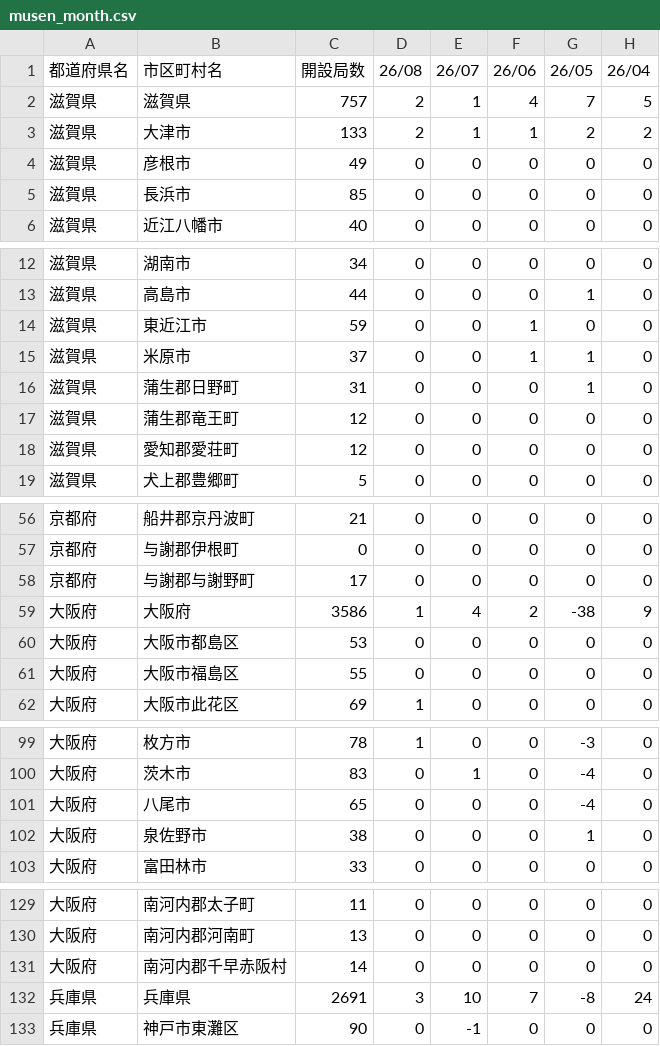
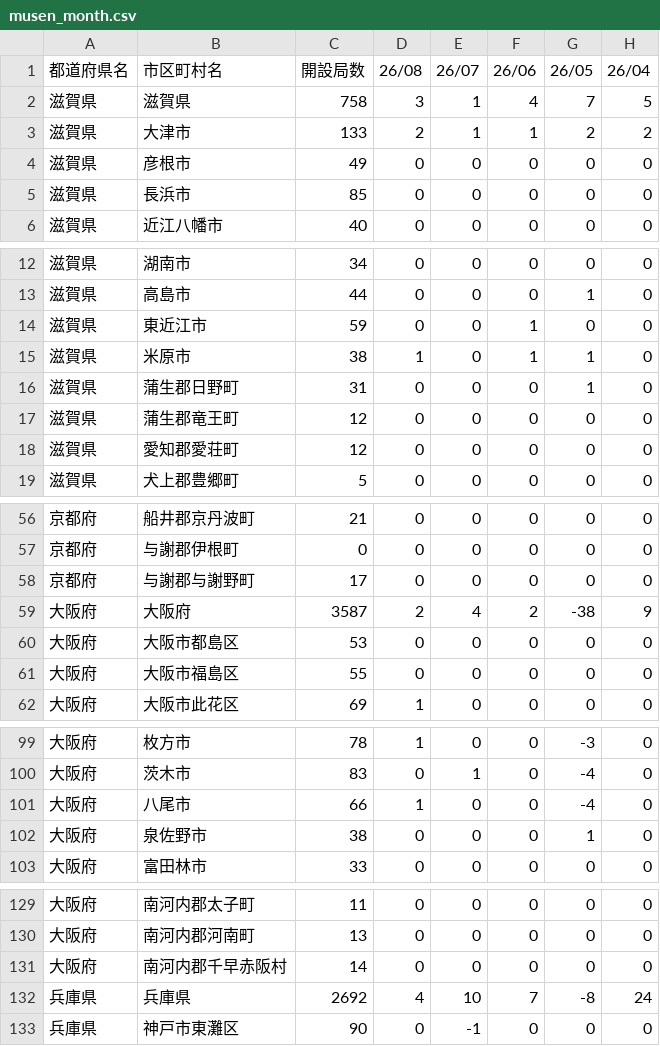
Before and after one commit to denpayanara/musen_rakuten, a CSV file: csv/musen_month.csv, drawn as a sheet; only a part is shown, gaps mark what is left out; the diff covers the shown part only; the diff names each change by its address in the sheet, - before the commit and + after, or states it on an @@ line.

```diff
--- a/csv/musen_month.csv
+++ b/csv/musen_month.csv
-C2 (開設局数): 757
+C2 (開設局数): 758
-D2 (26/08): 2
+D2 (26/08): 3
-C15 (開設局数): 37
+C15 (開設局数): 38
-D15 (26/08): 0
+D15 (26/08): 1
-C59 (開設局数): 3586
+C59 (開設局数): 3587
-D59 (26/08): 1
+D59 (26/08): 2
-C101 (開設局数): 65
+C101 (開設局数): 66
-D101 (26/08): 0
+D101 (26/08): 1
-C132 (開設局数): 2691
+C132 (開設局数): 2692
-D132 (26/08): 3
+D132 (26/08): 4
```
Also changed, not shown: 2 edited cells elsewhere in this file, csv/femto.csv, csv/musen_day.csv, 2 other files.
